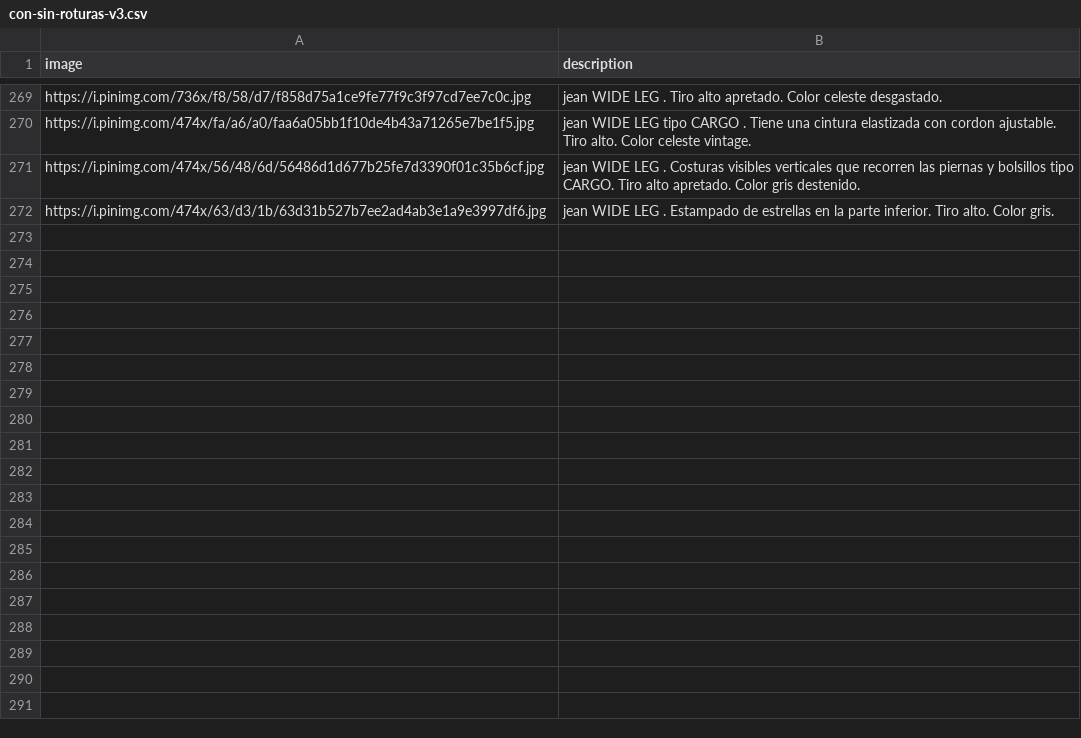
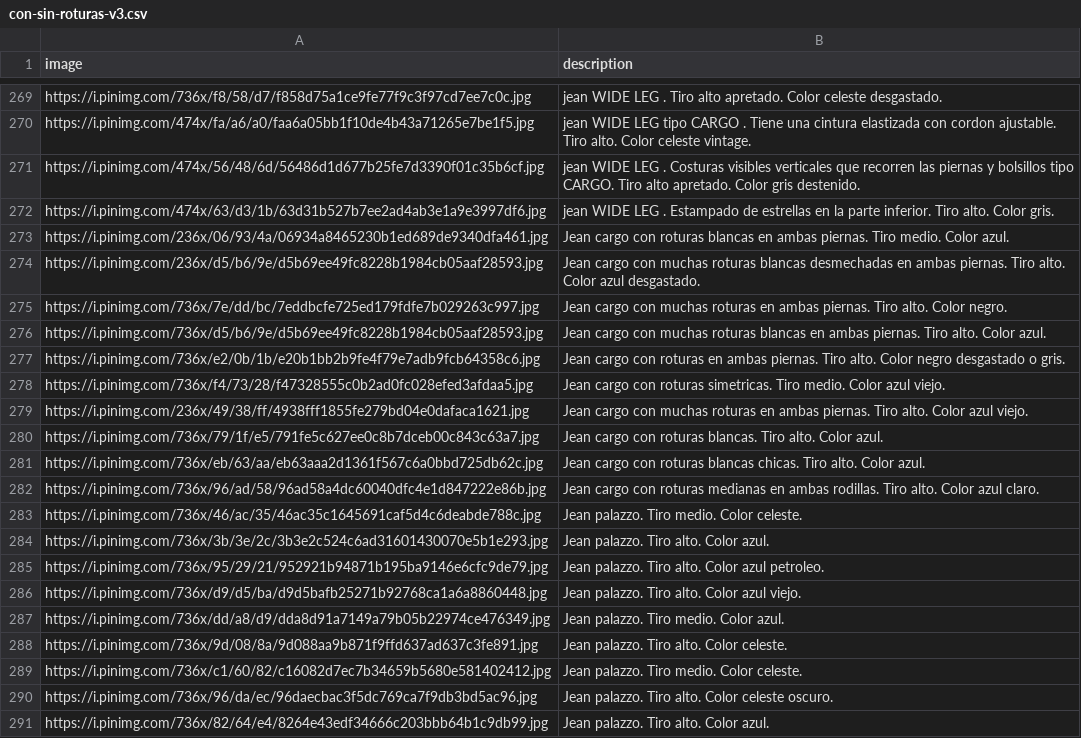
Before and after one commit to melijauregui/cherrypick_app, a CSV file: database/datasets/con-sin-roturas-v3.csv, drawn as a sheet; only a part is shown, gaps mark what is left out; the diff covers the shown part only; the diff names each change by its address in the sheet, - before the commit and + after, or states it on an @@ line.

Commit message:
[WIP] balance types of jeans: wip: palazzo con rotura y mom

```diff
--- a/database/datasets/con-sin-roturas-v3.csv
+++ b/database/datasets/con-sin-roturas-v3.csv
+row 273: https://i.pinimg.com/236x/06/93/4a/06934a8465230b1ed689de9340dfa461.jpg | Jean cargo con roturas blancas en ambas piernas. Tiro medio. Color azul.
+row 274: https://i.pinimg.com/236x/d5/b6/9e/d5b69ee49fc8228b1984cb05aaf28593.jpg | Jean cargo con muchas roturas blancas desmechadas en ambas piernas. Tiro alto. Color azul desgastado.
+row 275: https://i.pinimg.com/736x/7e/dd/bc/7eddbcfe725ed179fdfe7b029263c997.jpg | Jean cargo con muchas roturas en ambas piernas. Tiro alto. Color negro.
+row 276: https://i.pinimg.com/736x/d5/b6/9e/d5b69ee49fc8228b1984cb05aaf28593.jpg | Jean cargo con muchas roturas blancas en ambas piernas. Tiro alto. Color azul.
+row 277: https://i.pinimg.com/736x/e2/0b/1b/e20b1bb2b9fe4f79e7adb9fcb64358c6.jpg | Jean cargo con roturas en ambas piernas. Tiro alto. Color negro desgastado o gris.
+row 278: https://i.pinimg.com/736x/f4/73/28/f47328555c0b2ad0fc028efed3afdaa5.jpg | Jean cargo con roturas simetricas. Tiro medio. Color azul viejo.
+row 279: https://i.pinimg.com/236x/49/38/ff/4938fff1855fe279bd04e0dafaca1621.jpg | Jean cargo con muchas roturas en ambas piernas. Tiro alto. Color azul viejo.
+row 280: https://i.pinimg.com/736x/79/1f/e5/791fe5c627ee0c8b7dceb00c843c63a7.jpg | Jean cargo con roturas blancas. Tiro alto. Color azul.
+row 281: https://i.pinimg.com/736x/eb/63/aa/eb63aaa2d1361f567c6a0bbd725db62c.jpg | Jean cargo con roturas blancas chicas. Tiro alto. Color azul.
+row 282: https://i.pinimg.com/736x/96/ad/58/96ad58a4dc60040dfc4e1d847222e86b.jpg | Jean cargo con roturas medianas en ambas rodillas. Tiro alto. Color azul claro.
+row 283: https://i.pinimg.com/736x/46/ac/35/46ac35c1645691caf5d4c6deabde788c.jpg | Jean palazzo. Tiro medio. Color celeste.
+row 284: https://i.pinimg.com/736x/3b/3e/2c/3b3e2c524c6ad31601430070e5b1e293.jpg | Jean palazzo. Tiro alto. Color azul.
+row 285: https://i.pinimg.com/736x/95/29/21/952921b94871b195ba9146e6cfc9de79.jpg | Jean palazzo. Tiro alto. Color azul petroleo.
+row 286: https://i.pinimg.com/736x/d9/d5/ba/d9d5bafb25271b92768ca1a6a8860448.jpg | Jean palazzo. Tiro alto. Color azul viejo.
+row 287: https://i.pinimg.com/736x/dd/a8/d9/dda8d91a7149a79b05b22974ce476349.jpg | Jean palazzo. Tiro medio. Color azul.
+row 288: https://i.pinimg.com/736x/9d/08/8a/9d088aa9b871f9ffd637ad637c3fe891.jpg | Jean palazzo. Tiro alto. Color celeste.
+row 289: https://i.pinimg.com/736x/c1/60/82/c16082d7ec7b34659b5680e581402412.jpg | Jean palazzo. Tiro medio. Color celeste.
+row 290: https://i.pinimg.com/736x/96/da/ec/96daecbac3f5dc769ca7f9db3bd5ac96.jpg | Jean palazzo. Tiro alto. Color celeste oscuro.
+row 291: https://i.pinimg.com/736x/82/64/e4/8264e43edf34666c203bbb64b1c9db99.jpg | Jean palazzo. Tiro alto. Color azul.
```
Also changed, not shown: 15 added rows and 1 edited cell elsewhere in this file, 2 other files.
